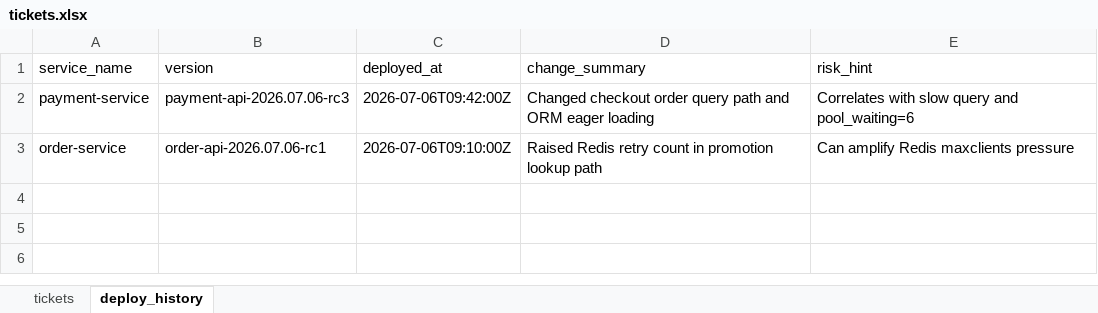
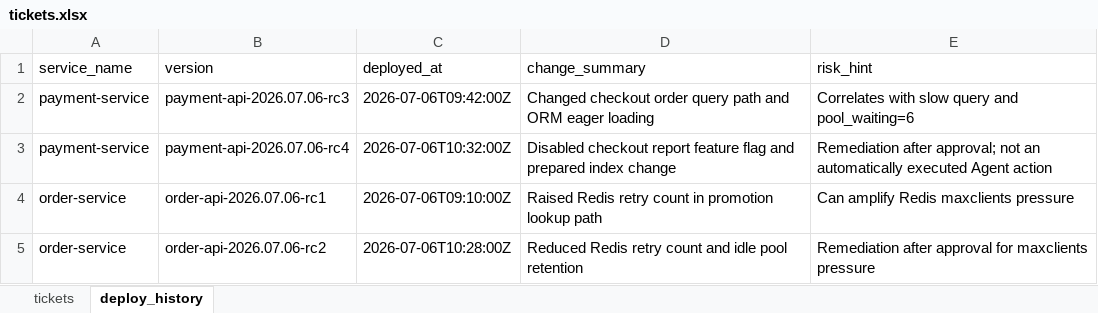
Before and after one commit to Aurora923-ctrl/AutoOnCall, an Excel workbook: aiops-docs/tickets.xlsx, sheet deploy_history, drawn as a sheet; values as stored, in another font and other column widths than the file's, no borders; the diff names each change by its address in the sheet, - before the commit and + after, or states it on an @@ line.

```diff
--- a/aiops-docs/tickets.xlsx (sheet deploy_history)
+++ b/aiops-docs/tickets.xlsx (sheet deploy_history)
+row 3: payment-service | payment-api-2026.07.06-rc4 | 2026-07-06T10:32:00Z | Disabled checkout report feature flag and prepared index change | Remediation after approval; not an automatically executed Agent action
+row 5: order-service | order-api-2026.07.06-rc2 | 2026-07-06T10:28:00Z | Reduced Redis retry count and idle pool retention | Remediation after approval for maxclients pressure
```
Also changed, not shown: sheet tickets, 37 other files.
